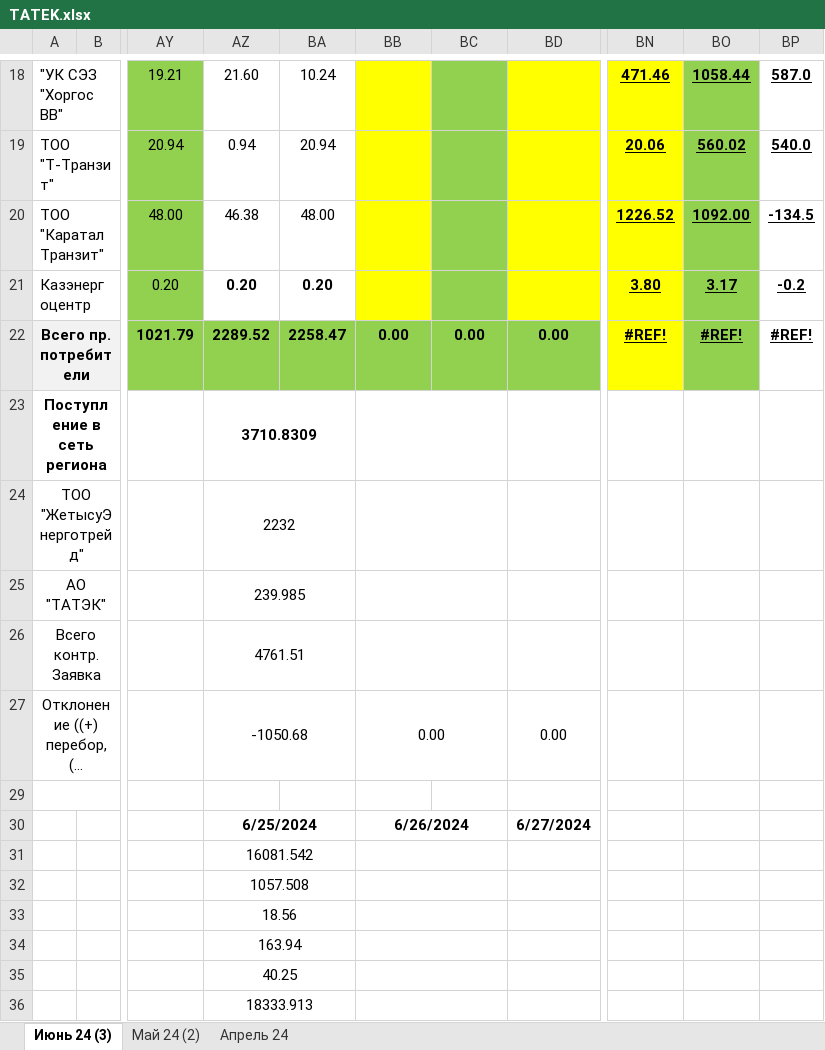
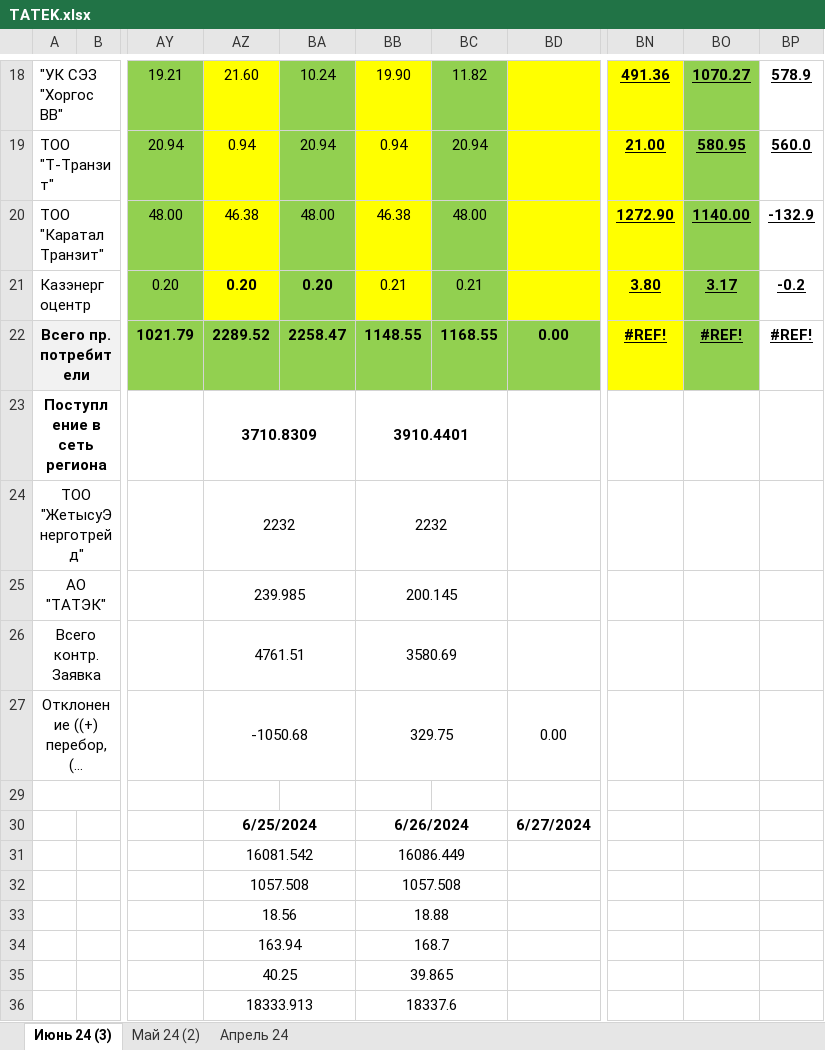
Before and after one commit to JustMrE/Meter, an Excel workbook: DB/временно/TATEK.xlsx, sheet Июнь 24 (3), drawn as a sheet; only a part is shown, gaps mark what is left out; long unchanged cells end in …; values as stored, in another font and other column widths than the file's, no borders; the diff covers the shown part only; the diff names each change by its address in the sheet, - before the commit and + after, or states it on an @@ line.

```diff
--- a/DB/временно/TATEK.xlsx (sheet Июнь 24 (3))
+++ b/DB/временно/TATEK.xlsx (sheet Июнь 24 (3))
-AZ18:AZ21 fill: none
+AZ18:AZ21 fill: #FFFF00
-BA18:BA21 fill: none
+BA18:BA21 fill: #92D050
-BB18: (empty)
+BB18: 19.90
-BC18: (empty)
+BC18: 11.82
-BN18: 471.46
+BN18: 491.36
-BO18: 1058.44
+BO18: 1070.27
-BP18: 587.0
+BP18: 578.9
-BB19: (empty)
+BB19: 0.94
-BC19: (empty)
+BC19: 20.94
-BN19: 20.06
+BN19: 21.00
-BO19: 560.02
+BO19: 580.95
-BP19: 540.0
+BP19: 560.0
-BB20: (empty)
+BB20: 46.38
-BC20: (empty)
+BC20: 48.00
-BN20: 1226.52
+BN20: 1272.90
-BO20: 1092.00
+BO20: 1140.00
-BP20: -134.5
+BP20: -132.9
-BB21: (empty)
+BB21: 0.21
-BC21: (empty)
+BC21: 0.21
-BB22: 0.00
+BB22: 1148.55
-BC22: 0.00
+BC22: 1168.55
-BB23: (empty)
+BB23: 3910.4401
-BB24: (empty)
+BB24: 2232
-BB25: (empty)
+BB25: 200.145
-BB26: (empty)
+BB26: 3580.69
-BB27: 0.00
+BB27: 329.75
-BB31: (empty)
+BB31: 16086.449
-BB32: (empty)
+BB32: 1057.508
-BB33: (empty)
+BB33: 18.88
-BB34: (empty)
+BB34: 168.7
-BB35: (empty)
+BB35: 39.865
-BB36: (empty)
+BB36: 18337.6
```
Also changed, not shown: 66 edited cells elsewhere in this sheet, 14 other files.
